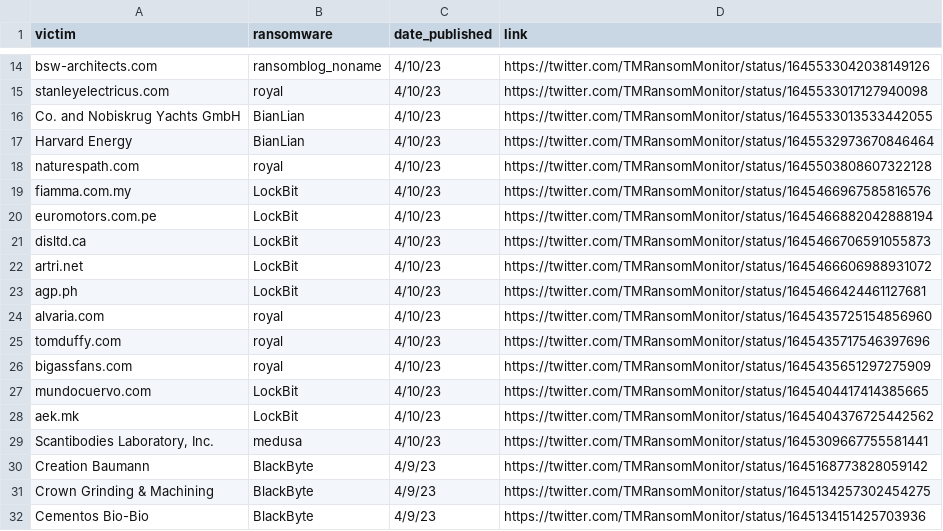
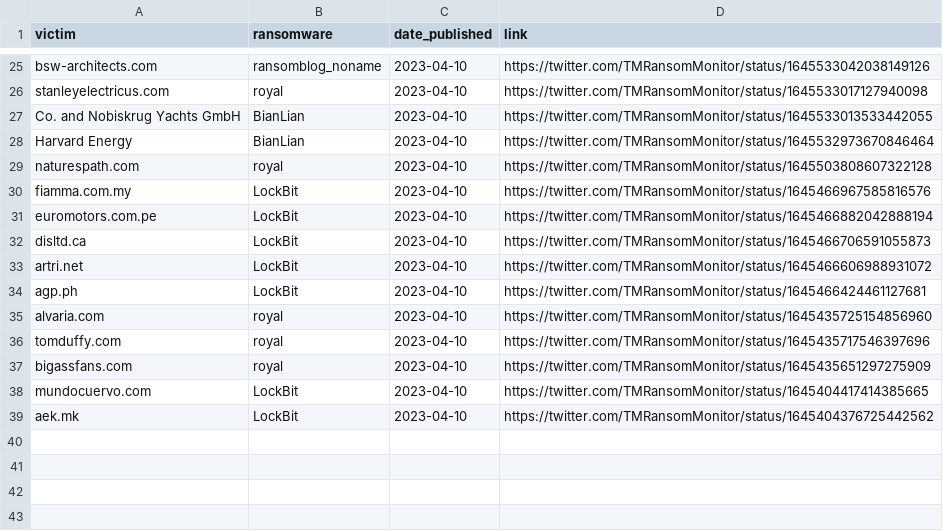
Before and after one commit to lukealibozek/rw_victim_monitor, a CSV file: rw_csv.csv, drawn as a sheet; only a part is shown, gaps mark what is left out; removed rows and columns are numbered as before the commit, all else as after; the diff covers the shown part only; the diff names each change by its address in the sheet, - before the commit and + after, or states it on an @@ line.

Commit message:
run 11 april 2023

```diff
--- a/rw_csv.csv
+++ b/rw_csv.csv
-C25:C39 (date_published): 4/10/23
+C25:C39 (date_published): 2023-04-10
-row 29: Scantibodies Laboratory, Inc. | medusa | 4/10/23 | https://twitter.com/TMRansomMonitor/status/1645309667755581441
-row 30: Creation Baumann | BlackByte | 4/9/23 | https://twitter.com/TMRansomMonitor/status/1645168773828059142
-row 31: Crown Grinding & Machining | BlackByte | 4/9/23 | https://twitter.com/TMRansomMonitor/status/1645134257302454275
-row 32: Cementos Bio-Bio | BlackByte | 4/9/23 | https://twitter.com/TMRansomMonitor/status/1645134151425703936
```
Also changed, not shown: 22 added rows, 11 removed rows and 3 edited cells elsewhere in this file.
